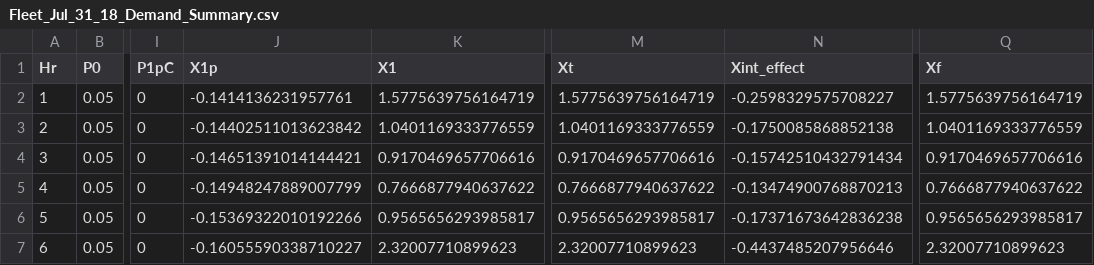
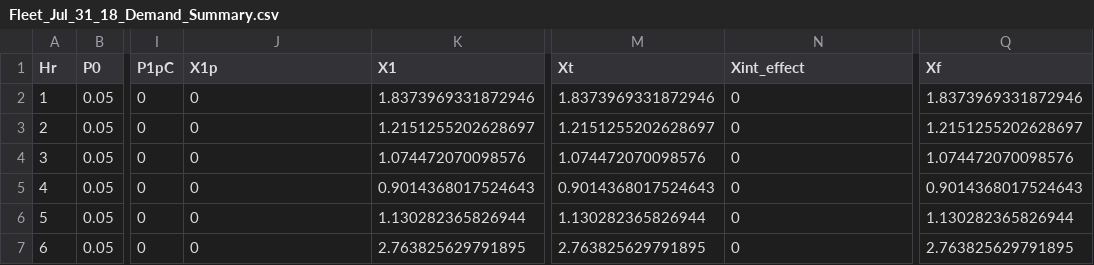
Before and after one commit to mjulian55/SmartCharge, a CSV file: Event Results/Fleet_Jul_31_18_Demand_Summary.csv, drawn as a sheet; only a part is shown, gaps mark what is left out; the diff covers the shown part only; the diff names each change by its address in the sheet, - before the commit and + after, or states it on an @@ line.

Commit message:
fleet july and november event emissions

```diff
--- a/Event Results/Fleet_Jul_31_18_Demand_Summary.csv
+++ b/Event Results/Fleet_Jul_31_18_Demand_Summary.csv
-J2 (X1p): -0.1414136231957761
+J2 (X1p): 0
-K2 (X1): 1.5775639756164719
+K2 (X1): 1.8373969331872946
-M2 (Xt): 1.5775639756164719
+M2 (Xt): 1.8373969331872946
-N2 (Xint_effect): -0.2598329575708227
+N2 (Xint_effect): 0
-Q2 (Xf): 1.5775639756164719
+Q2 (Xf): 1.8373969331872946
-J3 (X1p): -0.14402511013623842
+J3 (X1p): 0
-K3 (X1): 1.0401169333776559
+K3 (X1): 1.2151255202628697
-M3 (Xt): 1.0401169333776559
+M3 (Xt): 1.2151255202628697
-N3 (Xint_effect): -0.1750085868852138
+N3 (Xint_effect): 0
-Q3 (Xf): 1.0401169333776559
+Q3 (Xf): 1.2151255202628697
-J4 (X1p): -0.14651391014144421
+J4 (X1p): 0
-K4 (X1): 0.9170469657706616
+K4 (X1): 1.074472070098576
-M4 (Xt): 0.9170469657706616
+M4 (Xt): 1.074472070098576
-N4 (Xint_effect): -0.15742510432791434
+N4 (Xint_effect): 0
-Q4 (Xf): 0.9170469657706616
+Q4 (Xf): 1.074472070098576
-J5 (X1p): -0.14948247889007799
+J5 (X1p): 0
-K5 (X1): 0.7666877940637622
+K5 (X1): 0.9014368017524643
-M5 (Xt): 0.7666877940637622
+M5 (Xt): 0.9014368017524643
-N5 (Xint_effect): -0.13474900768870213
+N5 (Xint_effect): 0
-Q5 (Xf): 0.7666877940637622
+Q5 (Xf): 0.9014368017524643
-J6 (X1p): -0.15369322010192266
+J6 (X1p): 0
-K6 (X1): 0.9565656293985817
+K6 (X1): 1.130282365826944
-M6 (Xt): 0.9565656293985817
+M6 (Xt): 1.130282365826944
-N6 (Xint_effect): -0.17371673642836238
+N6 (Xint_effect): 0
-Q6 (Xf): 0.9565656293985817
+Q6 (Xf): 1.130282365826944
-J7 (X1p): -0.16055590338710227
+J7 (X1p): 0
-K7 (X1): 2.32007710899623
+K7 (X1): 2.763825629791895
-M7 (Xt): 2.32007710899623
+M7 (Xt): 2.763825629791895
-N7 (Xint_effect): -0.4437485207956646
+N7 (Xint_effect): 0
-Q7 (Xf): 2.32007710899623
+Q7 (Xf): 2.763825629791895
```
Also changed, not shown: 90 edited cells elsewhere in this file, Event Results/Fleet_Jul_11_18_Demand_Summary.csv, Event Results/Fleet_Jul_11_18_Output_All_Hours.csv, 14 other files.
